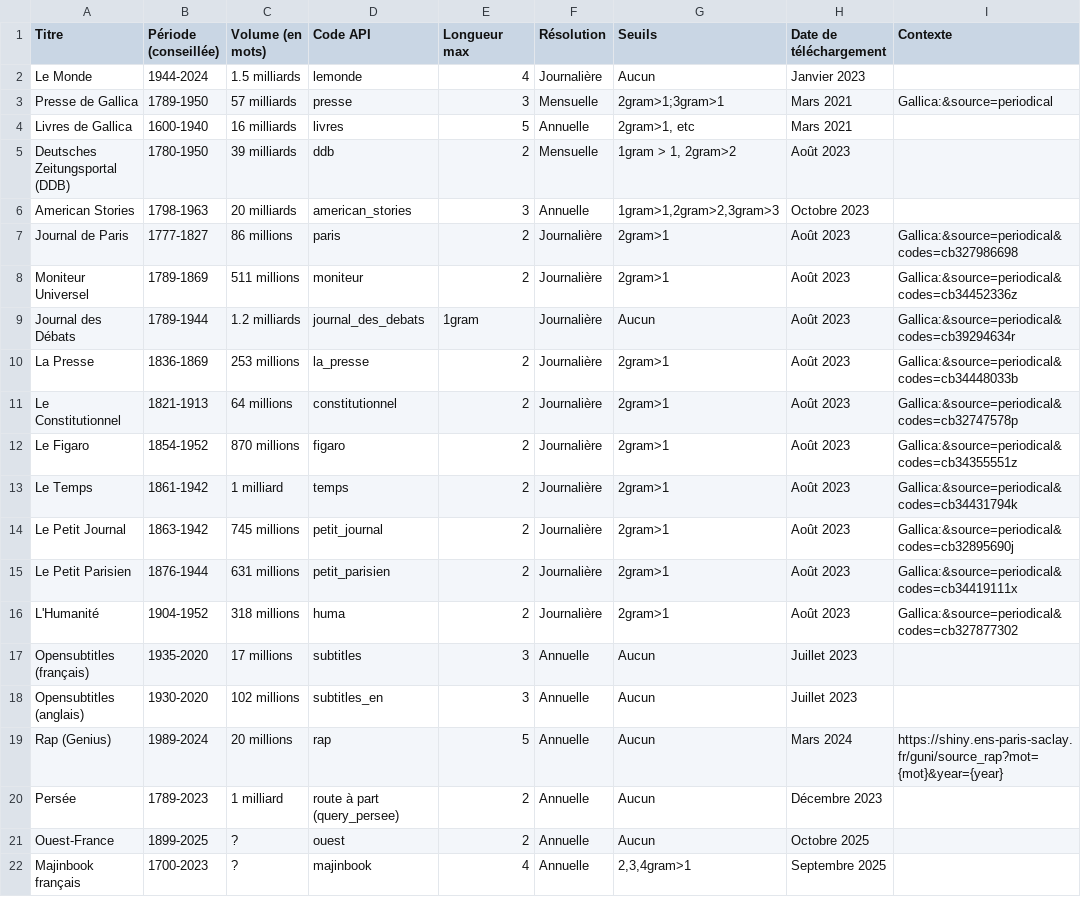
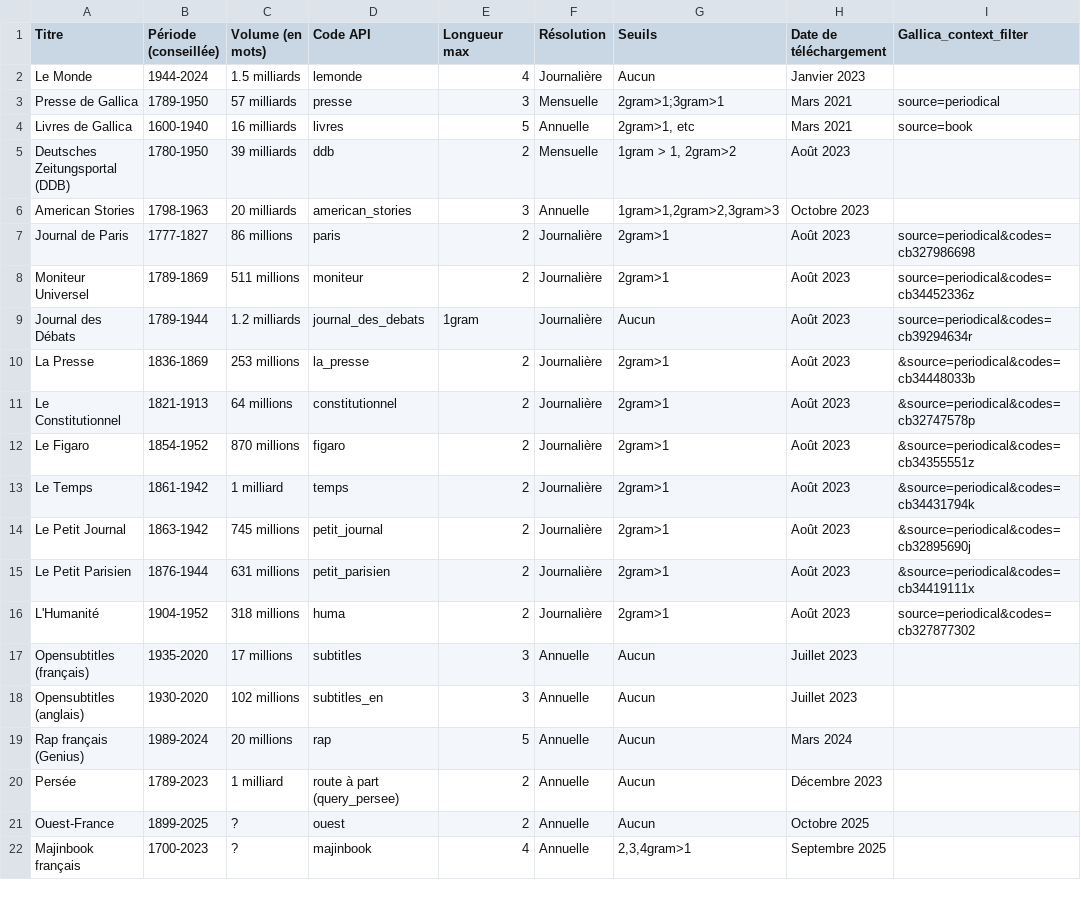
Before and after one commit to regicid/gallicagram_react, a TSV file: public/corpus.tsv, drawn as a sheet; only a part is shown.

Commit message:
context_md

```diff
--- a/public/corpus.tsv
+++ b/public/corpus.tsv
@@ -1,20 +1,20 @@
-Titre	Période (conseillée)	Volume (en mots)	Code API	Longueur max	Résolution	Seuils	Date de téléchargement	Contexte
+Titre	Période (conseillée)	Volume (en mots)	Code API	Longueur max	Résolution	Seuils	Date de téléchargement	Gallica_context_filter
 Le Monde	1944-2024	1.5 milliards	lemonde	4	Journalière	Aucun	Janvier 2023	
-Presse de Gallica	1789-1950	57 milliards	presse	3	Mensuelle	"2gram>1;3gram>1"	Mars 2021	Gallica:&source=periodical
-Livres de Gallica	1600-1940	16 milliards	livres	5	Annuelle	2gram>1, etc	Mars 2021	
+Presse de Gallica	1789-1950	57 milliards	presse	3	Mensuelle	"2gram>1;3gram>1"	Mars 2021	source=periodical
+Livres de Gallica	1600-1940	16 milliards	livres	5	Annuelle	2gram>1, etc	Mars 2021	source=book
 Deutsches Zeitungsportal (DDB)	1780-1950	39 milliards	ddb	2	Mensuelle	1gram > 1, 2gram>2	Août 2023	
 American Stories	1798-1963	20 milliards	american_stories	3	Annuelle	1gram>1,2gram>2,3gram>3	Octobre 2023	
-Journal de Paris	1777-1827	86 millions	paris	2	Journalière	2gram>1	Août 2023	Gallica:&source=periodical&codes=cb327986698
-Moniteur Universel	1789-1869	511 millions	moniteur	2	Journalière	2gram>1	Août 2023	Gallica:&source=periodical&codes=cb34452336z
-Journal des Débats	1789-1944	1.2 milliards	journal_des_debats	1gram	Journalière	Aucun	Août 2023	Gallica:&source=periodical&codes=cb39294634r
-La Presse	1836-1869	253 millions	la_presse	2	Journalière	2gram>1	Août 2023	Gallica:&source=periodical&codes=cb34448033b
-Le Constitutionnel	1821-1913	64 millions	constitutionnel	2	Journalière	2gram>1	Août 2023	Gallica:&source=periodical&codes=cb32747578p
-Le Figaro	1854-1952	870 millions	figaro	2	Journalière	2gram>1	Août 2023	Gallica:&source=periodical&codes=cb34355551z
-Le Temps	1861-1942	1 milliard	temps	2	Journalière	2gram>1	Août 2023	Gallica:&source=periodical&codes=cb34431794k
-Le Petit Journal	1863-1942	745 millions	petit_journal	2	Journalière	2gram>1	Août 2023	Gallica:&source=periodical&codes=cb32895690j
-Le Petit Parisien	1876-1944	631 millions	petit_parisien	2	Journalière	2gram>1	Août 2023	Gallica:&source=periodical&codes=cb34419111x
-L'Humanité	1904-1952	318 millions	huma	2	Journalière	2gram>1	Août 2023	Gallica:&source=periodical&codes=cb327877302
+Journal de Paris	1777-1827	86 millions	paris	2	Journalière	2gram>1	Août 2023	source=periodical&codes=cb327986698
+Moniteur Universel	1789-1869	511 millions	moniteur	2	Journalière	2gram>1	Août 2023	source=periodical&codes=cb34452336z
+Journal des Débats	1789-1944	1.2 milliards	journal_des_debats	1gram	Journalière	Aucun	Août 2023	source=periodical&codes=cb39294634r
+La Presse	1836-1869	253 millions	la_presse	2	Journalière	2gram>1	Août 2023	&source=periodical&codes=cb34448033b
+Le Constitutionnel	1821-1913	64 millions	constitutionnel	2	Journalière	2gram>1	Août 2023	&source=periodical&codes=cb32747578p
+Le Figaro	1854-1952	870 millions	figaro	2	Journalière	2gram>1	Août 2023	&source=periodical&codes=cb34355551z
+Le Temps	1861-1942	1 milliard	temps	2	Journalière	2gram>1	Août 2023	&source=periodical&codes=cb34431794k
+Le Petit Journal	1863-1942	745 millions	petit_journal	2	Journalière	2gram>1	Août 2023	&source=periodical&codes=cb32895690j
+Le Petit Parisien	1876-1944	631 millions	petit_parisien	2	Journalière	2gram>1	Août 2023	&source=periodical&codes=cb34419111x
+L'Humanité	1904-1952	318 millions	huma	2	Journalière	2gram>1	Août 2023	source=periodical&codes=cb327877302
 Opensubtitles (français)	1935-2020	17 millions	subtitles	3	Annuelle	Aucun	Juillet 2023	
 Opensubtitles (anglais)	1930-2020	102 millions	subtitles_en	3	Annuelle	Aucun	Juillet 2023	
-Rap (Genius)	1989-2024	20 millions	rap	5	Annuelle	Aucun	Mars 2024	https://shiny.ens-paris-saclay.fr/guni/source_rap?mot={mot}&year={year}
+Rap français (Genius)	1989-2024	20 millions	rap	5	Annuelle	Aucun	Mars 2024	
 Persée	1789-2023	1 milliard	route à part (query_persee)	2	Annuelle	Aucun	Décembre 2023	
```
Also changed, not shown: 1 other file.
